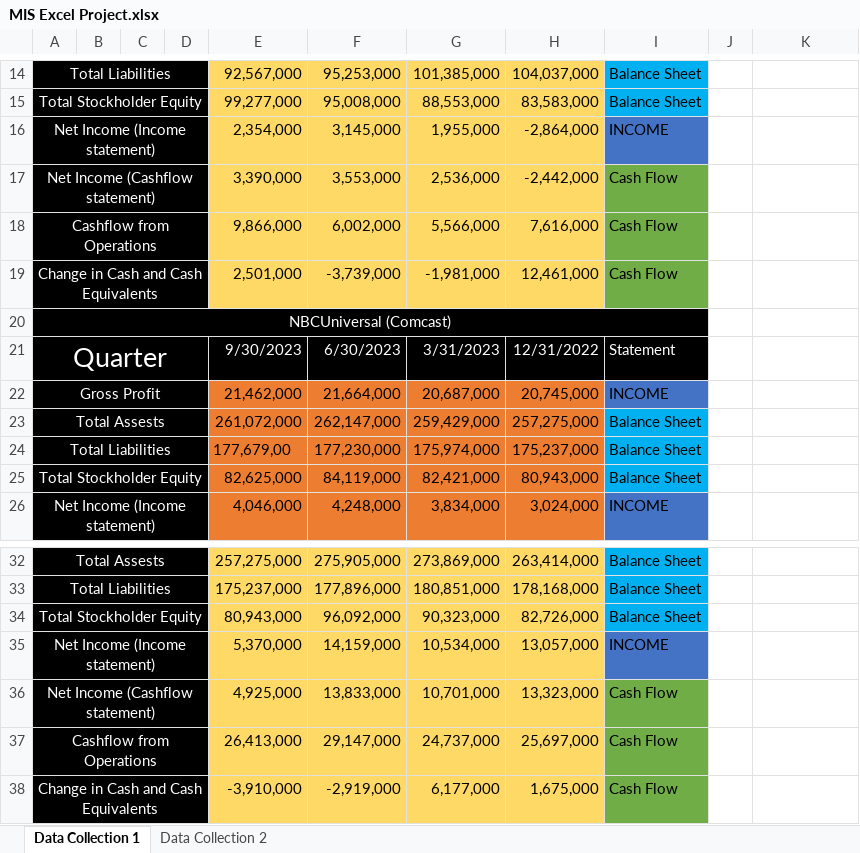
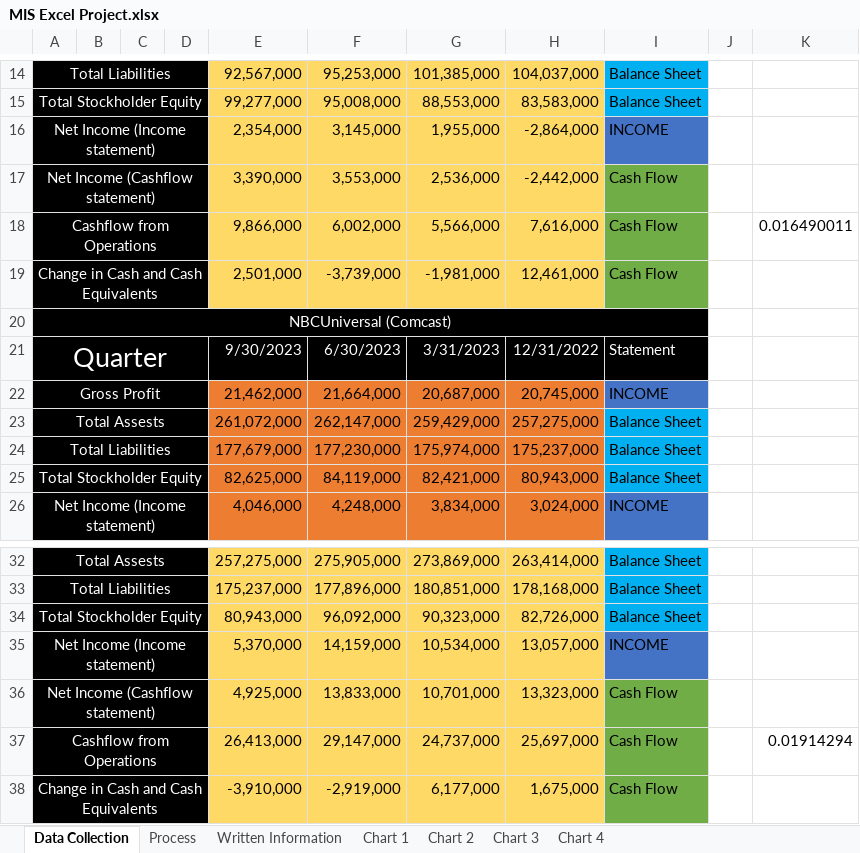
Before and after one commit to Rafaeldiaz2435/mis_excel_project, an Excel workbook: MIS Excel Project.xlsx, sheet Data Collection, drawn as a sheet; only a part is shown, gaps mark what is left out; values as stored, in another font and other column widths than the file's, no borders; the diff names each change by its address in the sheet, - before the commit and + after, or states it on an @@ line.

```diff
--- a/MIS Excel Project.xlsx (sheet Data Collection)
+++ b/MIS Excel Project.xlsx (sheet Data Collection)
-sheet tab: Data Collection 1
+sheet tab: Data Collection
-sheet tab: Data Collection 2
+sheet tab: Process
+sheet tab: Written Information
+sheet tab: Chart 1
+sheet tab: Chart 2
+sheet tab: Chart 3
+sheet tab: Chart 4
-K18: (empty)
+K18: 0.016490011
-E24: 177,679,00
+E24: 177,679,000
-K37: (empty)
+K37: 0.01914294
```
Also changed, not shown: sheet Process, charts or pictures.
